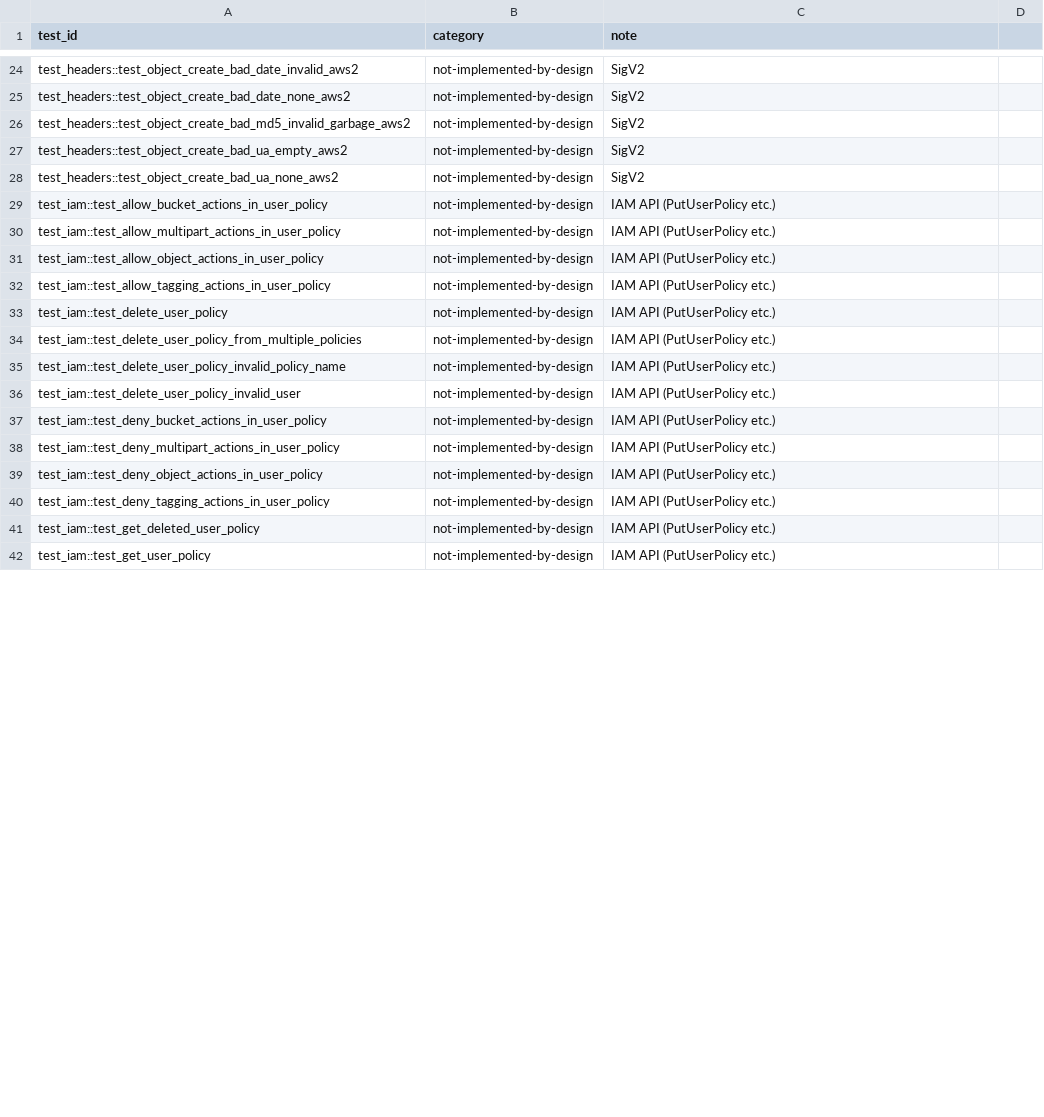
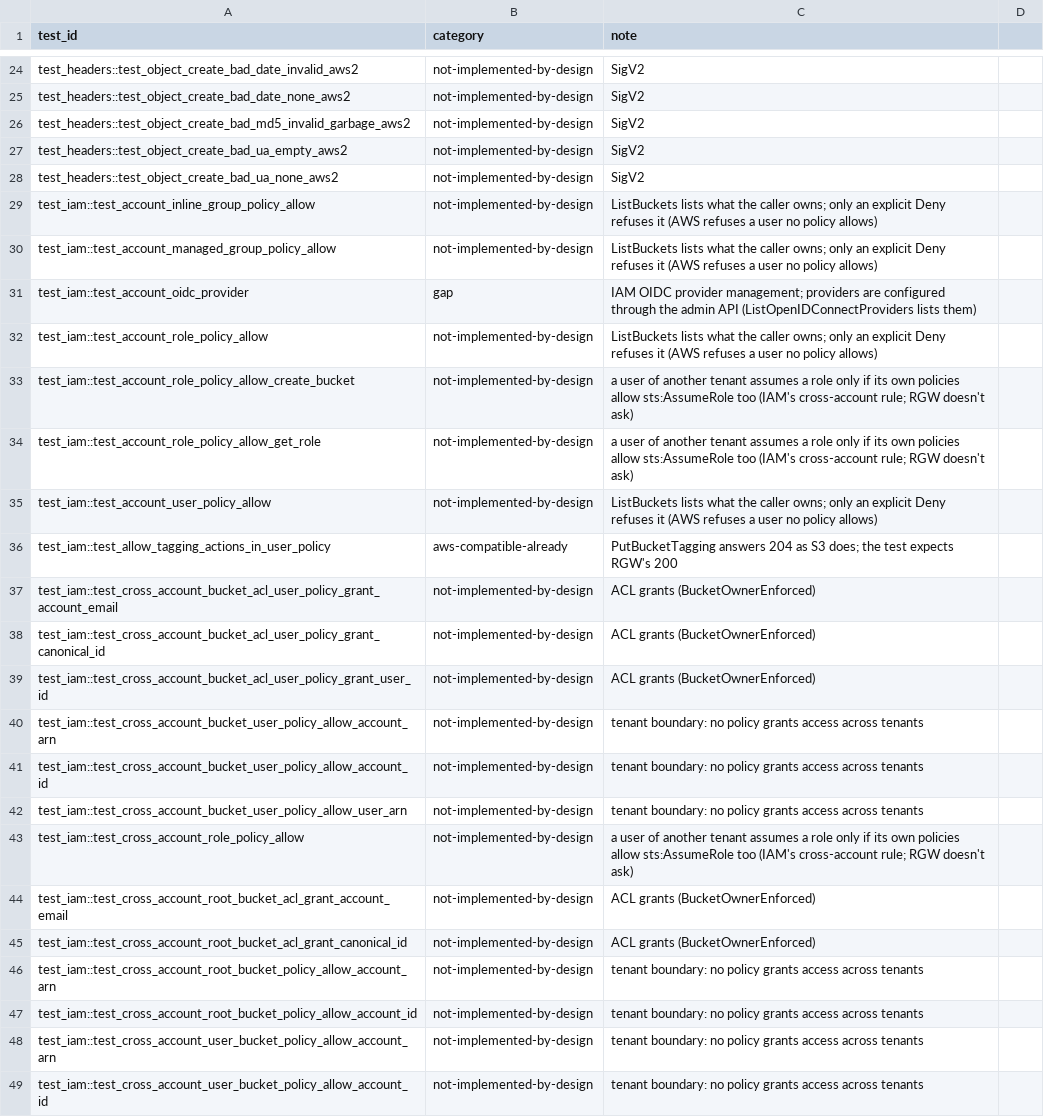
Before and after one commit to object-io/objectio, a CSV file: scripts/s3-tests/known-failures.csv, drawn as a sheet; only a part is shown, gaps mark what is left out; the diff covers the shown part only.

Commit message:
AWS IAM API and STS AssumeRole / GetSessionToken / GetCallerIdentity (A15) (#160)
* meta, auth: what the IAM API needs (format level 3)

Meta: paths on users, groups, roles and policies (ARNs follow them);
role and policy ids; user, group and role names case-insensitive;
renaming users (the ARN follows; the system admin keeps its) and groups
(UpdateGroup); inline policies of users, groups and roles in the
replicated table iam_inline_policies (Put/Get/List/DeleteInlinePolicy).
Deleting a user, group or role drops its inline policies and
attachments in the same commit (and a user its group memberships), so
a role recreated under a name starts with nothing. Attachments may name
AWS managed policies (aws:<name>). Users and groups list in id order,
so their markers page. Format level 3 gates the new fields.

Auth: AWS managed policies (AmazonS3FullAccess, AmazonS3ReadOnlyAccess,
IAMFullAccess, IAMReadOnlyAccess) built in. ARNs match in any spelling
(arn:aws:, arn:obio:, arn:objectio:, the system account empty or
objectio). "s3:*" no longer matches every action; action names are
case-insensitive. A policy's Statement may be a single object.
AuthMode::SessionToken for GetSessionToken sessions.

* gateway: the AWS IAM and STS query APIs (A15)

POST / with a form body (or GET /?Action=), SigV4-signed for iam or
sts, answered with AWS's XML: users, access keys, groups, managed and
inline policies, attachments, roles, GetAccountSummary,
ListOpenIDConnectProviders; STS AssumeRole, GetSessionToken and
GetCallerIdentity on the existing credential machinery. A tenant is an
account, its admins its root; anyone else makes the calls its own
policies allow (iam:*). The unsigned AssumeRoleWithWebIdentity goes
where it went.

Identity policies now include inline and AWS managed ones; an identity
Deny of s3:ListAllMyBuckets refuses ListBuckets; temporary credentials
carry sts:authentication. S3 accepts a signature for the empty region
(boto3 with region_name='').

e2e: iam_api.rs. s3-tests: setup for the IAM tests (an IAMFullAccess
user, tenant admins as roots), known failures relabelled: test_iam 59
of 90 and test_sts 4 of 36 pass; the rest are web identity without an
IdP, tenant boundaries, ACLs, OIDC provider management and tests that
assume RGW's tenant-less users.

* iam: a credential lookup meta can't answer is 503 ServiceUnavailable

```diff
--- a/scripts/s3-tests/known-failures.csv
+++ b/scripts/s3-tests/known-failures.csv
@@ -28,15 +28,22 @@ test_headers::test_object_create_bad_ua_empty_aws2,not-implemented-by-design,Sig
 test_headers::test_object_create_bad_ua_none_aws2,not-implemented-by-design,SigV2
-test_iam::test_allow_bucket_actions_in_user_policy,not-implemented-by-design,IAM API (PutUserPolicy etc.)
-test_iam::test_allow_multipart_actions_in_user_policy,not-implemented-by-design,IAM API (PutUserPolicy etc.)
-test_iam::test_allow_object_actions_in_user_policy,not-implemented-by-design,IAM API (PutUserPolicy etc.)
-test_iam::test_allow_tagging_actions_in_user_policy,not-implemented-by-design,IAM API (PutUserPolicy etc.)
-test_iam::test_delete_user_policy,not-implemented-by-design,IAM API (PutUserPolicy etc.)
-test_iam::test_delete_user_policy_from_multiple_policies,not-implemented-by-design,IAM API (PutUserPolicy etc.)
-test_iam::test_delete_user_policy_invalid_policy_name,not-implemented-by-design,IAM API (PutUserPolicy etc.)
-test_iam::test_delete_user_policy_invalid_user,not-implemented-by-design,IAM API (PutUserPolicy etc.)
-test_iam::test_deny_bucket_actions_in_user_policy,not-implemented-by-design,IAM API (PutUserPolicy etc.)
-test_iam::test_deny_multipart_actions_in_user_policy,not-implemented-by-design,IAM API (PutUserPolicy etc.)
-test_iam::test_deny_object_actions_in_user_policy,not-implemented-by-design,IAM API (PutUserPolicy etc.)
-test_iam::test_deny_tagging_actions_in_user_policy,not-implemented-by-design,IAM API (PutUserPolicy etc.)
-test_iam::test_get_deleted_user_policy,not-implemented-by-design,IAM API (PutUserPolicy etc.)
-test_iam::test_get_user_policy,not-implemented-by-design,IAM API (PutUserPolicy etc.)
+test_iam::test_account_inline_group_policy_allow,not-implemented-by-design,ListBuckets lists what the caller owns; only an explicit Deny refuses it (AWS refuses a user no policy allows)
+test_iam::test_account_managed_group_policy_allow,not-implemented-by-design,ListBuckets lists what the caller owns; only an explicit Deny refuses it (AWS refuses a user no policy allows)
+test_iam::test_account_oidc_provider,gap,IAM OIDC provider management; providers are configured through the admin API (ListOpenIDConnectProviders lists them)
+test_iam::test_account_role_policy_allow,not-implemented-by-design,ListBuckets lists what the caller owns; only an explicit Deny refuses it (AWS refuses a user no policy allows)
+test_iam::test_account_role_policy_allow_create_bucket,not-implemented-by-design,a user of another tenant assumes a role only if its own policies allow sts:AssumeRole too (IAM's cross-account rule; RGW doesn't ask)
+test_iam::test_account_role_policy_allow_get_role,not-implemented-by-design,a user of another tenant assumes a role only if its own policies allow sts:AssumeRole too (IAM's cross-account rule; RGW doesn't ask)
+test_iam::test_account_user_policy_allow,not-implemented-by-design,ListBuckets lists what the caller owns; only an explicit Deny refuses it (AWS refuses a user no policy allows)
+test_iam::test_allow_tagging_actions_in_user_policy,aws-compatible-already,PutBucketTagging answers 204 as S3 does; the test expects RGW's 200
+test_iam::test_cross_account_bucket_acl_user_policy_grant_account_email,not-implemented-by-design,ACL grants (BucketOwnerEnforced)
+test_iam::test_cross_account_bucket_acl_user_policy_grant_canonical_id,not-implemented-by-design,ACL grants (BucketOwnerEnforced)
+test_iam::test_cross_account_bucket_acl_user_policy_grant_user_id,not-implemented-by-design,ACL grants (BucketOwnerEnforced)
+test_iam::test_cross_account_bucket_user_policy_allow_account_arn,not-implemented-by-design,tenant boundary: no policy grants access across tenants
+test_iam::test_cross_account_bucket_user_policy_allow_account_id,not-implemented-by-design,tenant boundary: no policy grants access across tenants
+test_iam::test_cross_account_bucket_user_policy_allow_user_arn,not-implemented-by-design,tenant boundary: no policy grants access across tenants
+test_iam::test_cross_account_role_policy_allow,not-implemented-by-design,a user of another tenant assumes a role only if its own policies allow sts:AssumeRole too (IAM's cross-account rule; RGW doesn't ask)
+test_iam::test_cross_account_root_bucket_acl_grant_account_email,not-implemented-by-design,ACL grants (BucketOwnerEnforced)
+test_iam::test_cross_account_root_bucket_acl_grant_canonical_id,not-implemented-by-design,ACL grants (BucketOwnerEnforced)
+test_iam::test_cross_account_root_bucket_policy_allow_account_arn,not-implemented-by-design,tenant boundary: no policy grants access across tenants
+test_iam::test_cross_account_root_bucket_policy_allow_account_id,not-implemented-by-design,tenant boundary: no policy grants access across tenants
+test_iam::test_cross_account_user_bucket_policy_allow_account_arn,not-implemented-by-design,tenant boundary: no policy grants access across tenants
+test_iam::test_cross_account_user_bucket_policy_allow_account_id,not-implemented-by-design,tenant boundary: no policy grants access across tenants
```
Also changed, not shown: 12 added rows, 13 removed rows and 20 edited cells elsewhere in this file, 33 other files.
